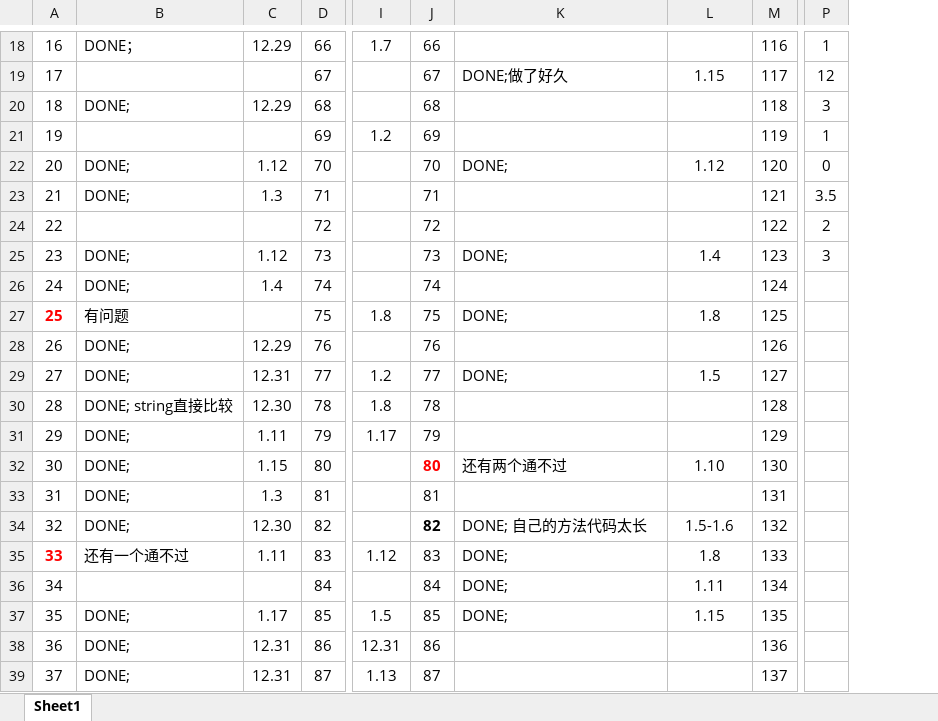
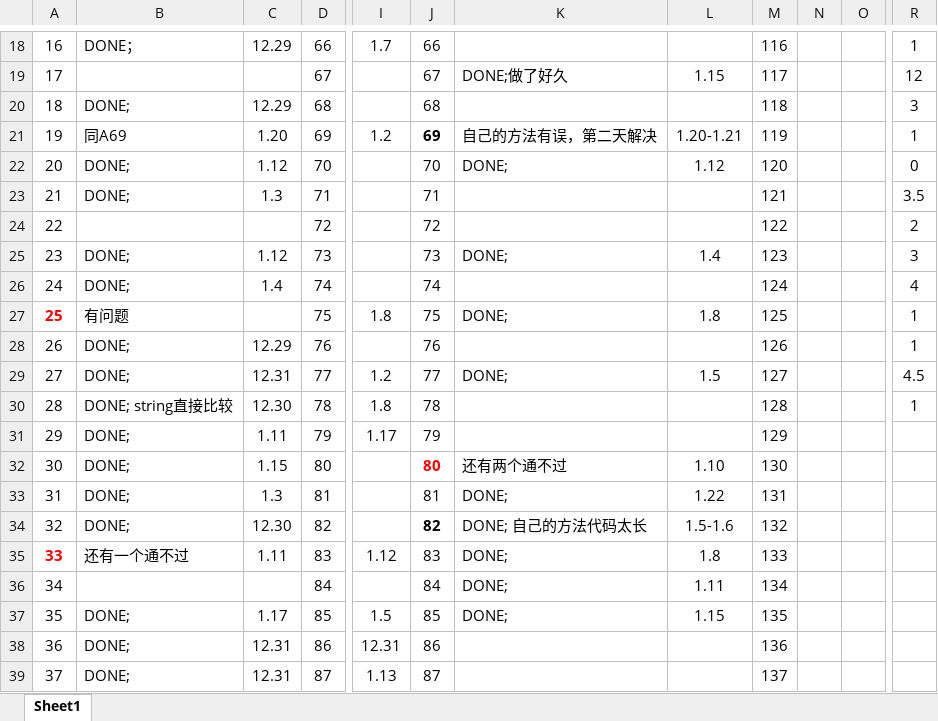
Before and after one commit to shiwanghua/PAT, an Excel workbook: PAT做题情况.xlsx, sheet Sheet1, drawn as a sheet; only a part is shown, gaps mark what is left out; values as stored, in another font and other column widths than the file's, no borders; addresses are those after the commit; the diff covers the shown part only; the diff names each change by its address in the sheet, - before the commit and + after, or states it on an @@ line.

```diff
--- a/PAT做题情况.xlsx (sheet Sheet1)
+++ b/PAT做题情况.xlsx (sheet Sheet1)
+column N, empty
+column O, empty
-B21: (empty)
+B21: 同A69
-C21: (empty)
+C21: 1.20
-J21 bold: off
+J21 bold: on
-K21: (empty)
+K21: 自己的方法有误，第二天解决
-L21: (empty)
+L21: 1.20-1.21
-R26: (empty)
+R26: 4
-R27:R28: (empty)
+R27:R28: 1
-R29: (empty)
+R29: 4.5
-R30: (empty)
+R30: 1
-K33: (empty)
+K33: DONE;
-L33: (empty)
+L33: 1.22
```
Also changed, not shown: 16 edited cells and cell formats elsewhere in this sheet, 37 other files.
